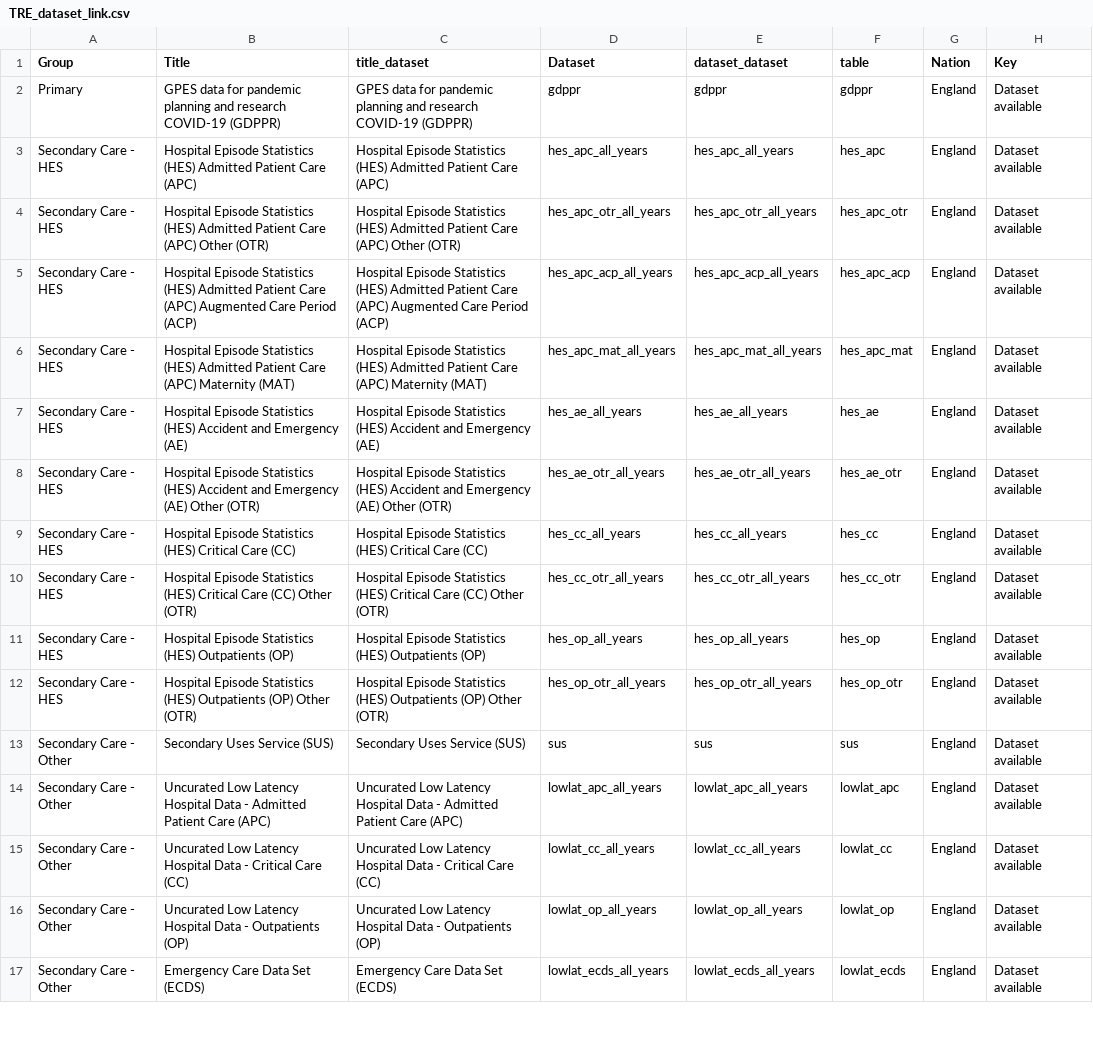
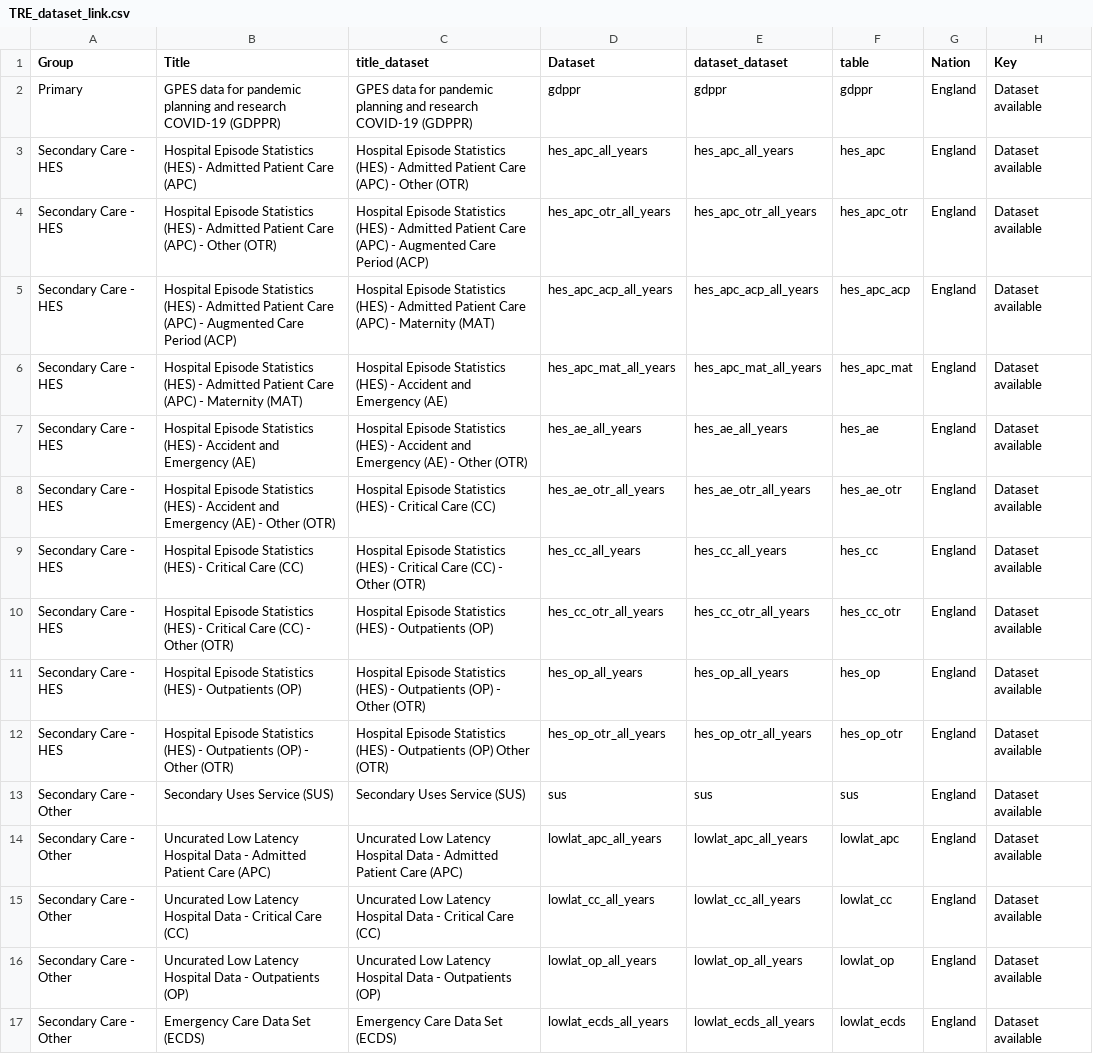
Before and after one commit to BHFDSC/cvd-covid-tre-dashboard, a CSV file: BHF_Dashboards/BHF_DSC_TRE_External_Dashboard/Data/TRE_dataset_link.csv, drawn as a sheet; only a part is shown; the diff names each change by its address in the sheet, - before the commit and + after, or states it on an @@ line.

```diff
--- a/BHF_Dashboards/BHF_DSC_TRE_External_Dashboard/Data/TRE_dataset_link.csv
+++ b/BHF_Dashboards/BHF_DSC_TRE_External_Dashboard/Data/TRE_dataset_link.csv
-B3 (Title): …Statistics (HES) Admitted Patient…
+B3 (Title): …Statistics (HES) - Admitted Patient…
-C3 (title_dataset): …Statistics (HES) Admitted Patient Care (APC)
+C3 (title_dataset): …Statistics (HES) - Admitted Patient Care (APC) - Other (OTR)
-B4 (Title): …Statistics (HES) Admitted Patient Care (APC) Other (OTR)
+B4 (Title): …Statistics (HES) - Admitted Patient Care (APC) - Other (OTR)
-C4 (title_dataset): …Statistics (HES) Admitted Patient Care (APC) Other (OTR)
+C4 (title_dataset): …Statistics (HES) - Admitted Patient Care (APC) - Augmented Care Period (ACP)
-B5 (Title): …Statistics (HES) Admitted Patient Care (APC) Augmented Care…
+B5 (Title): …Statistics (HES) - Admitted Patient Care (APC) - Augmented Care…
-C5 (title_dataset): …Statistics (HES) Admitted Patient Care (APC) Augmented Care Period (ACP)
+C5 (title_dataset): …Statistics (HES) - Admitted Patient Care (APC) - Maternity (MAT)
-B6 (Title): …Statistics (HES) Admitted Patient Care (APC) Maternity (MAT)
+B6 (Title): …Statistics (HES) - Admitted Patient Care (APC) - Maternity (MAT)
-C6 (title_dataset): …Statistics (HES) Admitted Patient Care (APC) Maternity (MAT)
+C6 (title_dataset): …Statistics (HES) - Accident and Emergency (AE)
-B7 (Title): …Statistics (HES) Accident and…
+B7 (Title): …Statistics (HES) - Accident and…
-C7 (title_dataset): …Statistics (HES) Accident and Emergency (AE)
+C7 (title_dataset): …Statistics (HES) - Accident and Emergency (AE) - Other (OTR)
-B8 (Title): …Statistics (HES) Accident and Emergency (AE) Other (OTR)
+B8 (Title): …Statistics (HES) - Accident and Emergency (AE) - Other (OTR)
-C8 (title_dataset): …Statistics (HES) Accident and Emergency (AE) Other (OTR)
+C8 (title_dataset): …Statistics (HES) - Critical Care (CC)
-B9 (Title): …Statistics (HES) Critical Care…
+B9 (Title): …Statistics (HES) - Critical Care…
-C9 (title_dataset): …Statistics (HES) Critical Care (CC)
+C9 (title_dataset): …Statistics (HES) - Critical Care (CC) - Other (OTR)
-B10 (Title): …Statistics (HES) Critical Care (CC) Other (OTR)
+B10 (Title): …Statistics (HES) - Critical Care (CC) - Other (OTR)
-C10 (title_dataset): …Statistics (HES) Critical Care (CC) Other (OTR)
+C10 (title_dataset): …Statistics (HES) - Outpatients (OP)
-B11 (Title): …Statistics (HES) Outpatients (OP)
+B11 (Title): …Statistics (HES) - Outpatients (OP)
-C11 (title_dataset): …Statistics (HES) Outpatients (OP)
+C11 (title_dataset): …Statistics (HES) - Outpatients (OP) - Other (OTR)
-B12 (Title): …Statistics (HES) Outpatients (OP) Other (OTR)
+B12 (Title): …Statistics (HES) - Outpatients (OP) - Other (OTR)
-C12 (title_dataset): …Statistics (HES) Outpatients (OP)…
+C12 (title_dataset): …Statistics (HES) - Outpatients (OP)…
```
Also changed, not shown: 8 other files.
